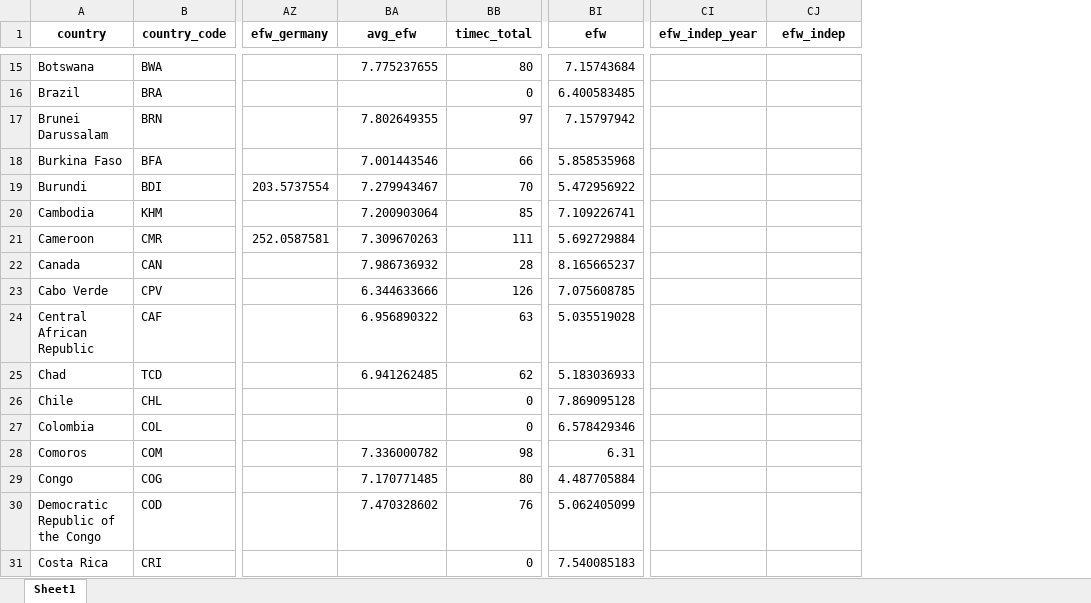
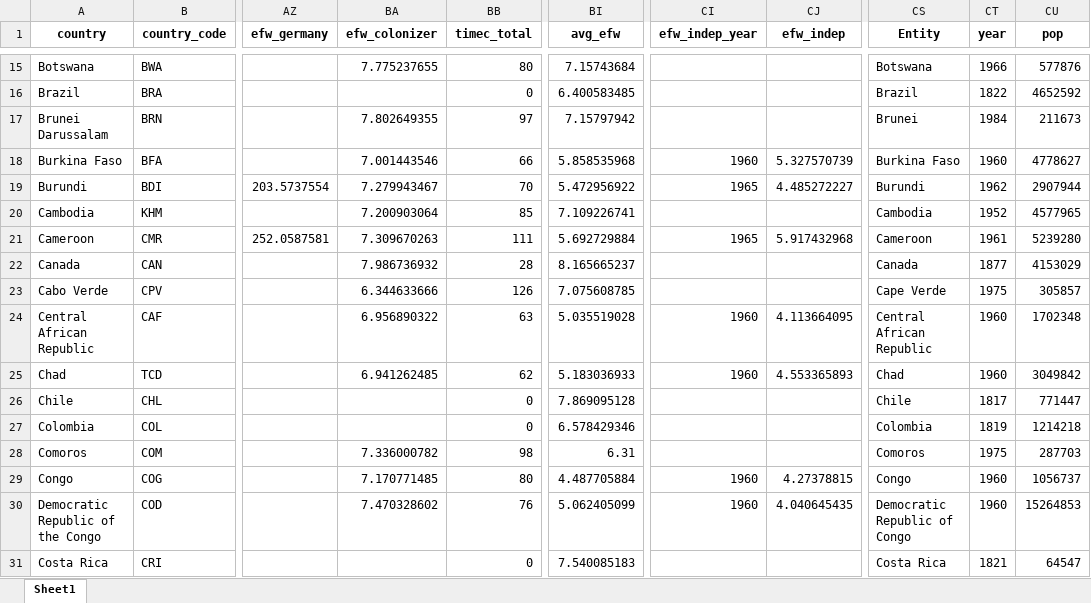
Before and after one commit to jpmvbastos/ColonialLegacy, an Excel workbook: Data/colonies.xlsx, sheet Sheet1, drawn as a sheet; only a part is shown, gaps mark what is left out; values as stored, in another font and other column widths than the file's, no borders; the diff covers the shown part only; the diff names each change by its address in the sheet, - before the commit and + after, or states it on an @@ line.

```diff
--- a/Data/colonies.xlsx (sheet Sheet1)
+++ b/Data/colonies.xlsx (sheet Sheet1)
+column CS (Entity), rows 15-31: Botswana | Brazil | Brunei | Burkina Faso | Burundi | Cambodia | Cameroon | Canada | Cape Verde | Central African Republic | Chad | Chile | Colombia | Comoros | Congo | Democratic Republic of Congo | Costa Rica
+column CT (year), rows 15-31: 1966 | 1822 | 1984 | 1960 | 1962 | 1952 | 1961 | 1877 | 1975 | 1960 | 1960 | 1817 | 1819 | 1975 | 1960 | 1960 | 1821
+column CU (pop), rows 15-31: 577876 | 4652592 | 211673 | 4778627 | 2907944 | 4577965 | 5239280 | 4153029 | 305857 | 1702348 | 3049842 | 771447 | 1214218 | 287703 | 1056737 | 15264853 | 64547
-BA1: avg_efw
+BA1: efw_colonizer
-BI1: efw
+BI1: avg_efw
-CI18 (efw_indep_year): (empty)
+CI18 (efw_indep_year): 1960
-CJ18 (efw_indep): (empty)
+CJ18 (efw_indep): 5.327570739
-CI19 (efw_indep_year): (empty)
+CI19 (efw_indep_year): 1965
-CJ19 (efw_indep): (empty)
+CJ19 (efw_indep): 4.485272227
-CI21 (efw_indep_year): (empty)
+CI21 (efw_indep_year): 1965
-CJ21 (efw_indep): (empty)
+CJ21 (efw_indep): 5.917432968
-CI24:CI25 (efw_indep_year): (empty)
+CI24:CI25 (efw_indep_year): 1960
-CJ24 (efw_indep): (empty)
+CJ24 (efw_indep): 4.113664095
-CJ25 (efw_indep): (empty)
+CJ25 (efw_indep): 4.553365893
-CI29:CI30 (efw_indep_year): (empty)
+CI29:CI30 (efw_indep_year): 1960
-CJ29 (efw_indep): (empty)
+CJ29 (efw_indep): 4.27378815
-CJ30 (efw_indep): (empty)
+CJ30 (efw_indep): 4.040645435
```
Also changed, not shown: 92 edited cells elsewhere in this sheet, 43 other files.
